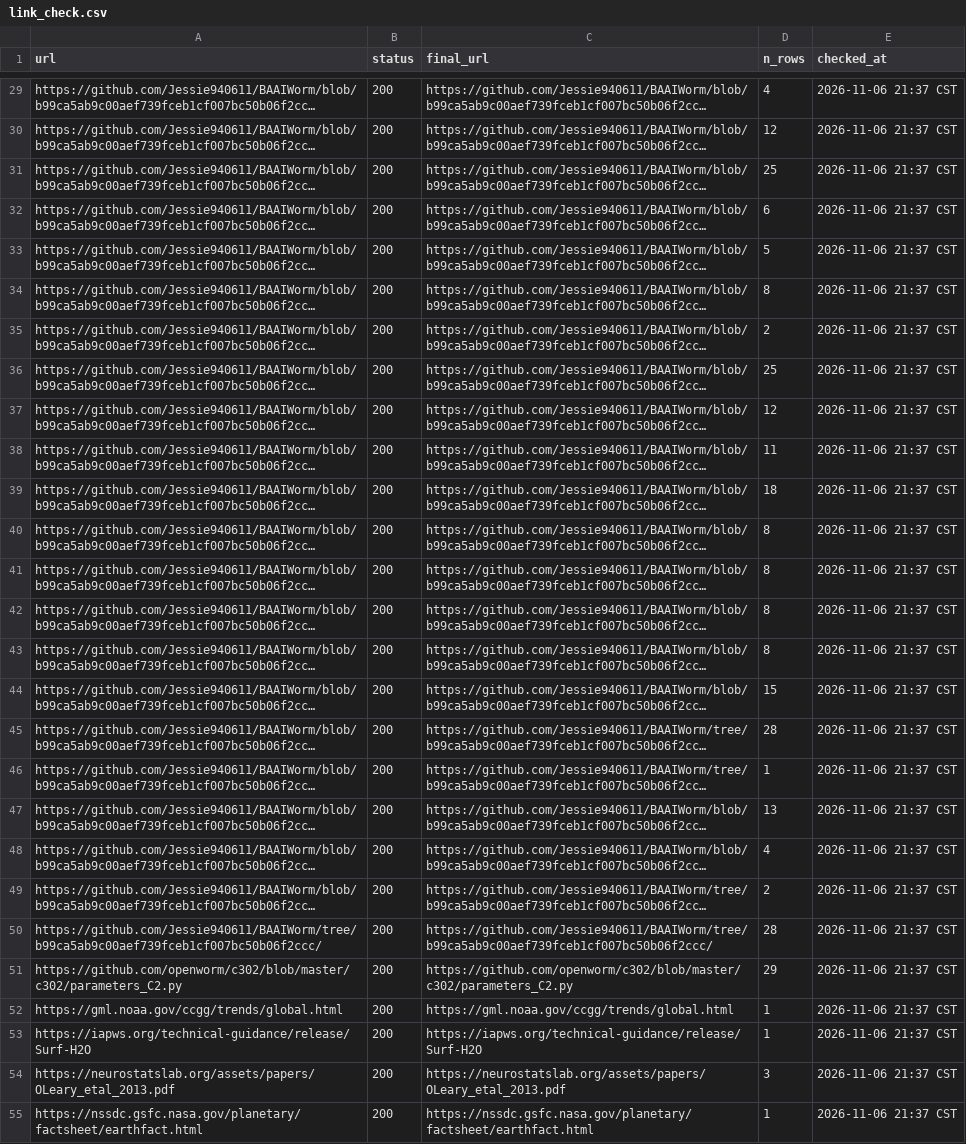
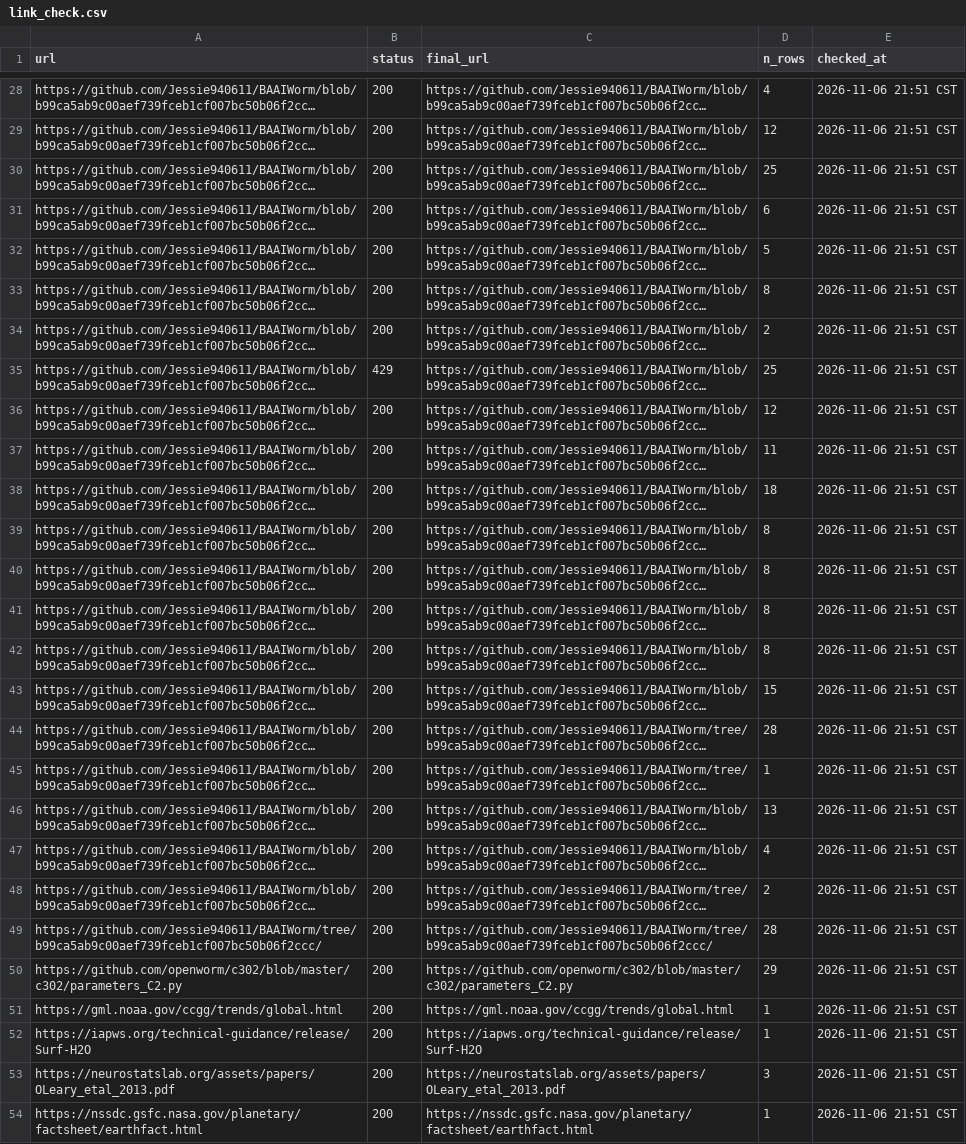
Before and after one commit to bengreff/fly-emulation, a CSV file: data/worm/catalog/link_check.csv, drawn as a sheet; only a part is shown, gaps mark what is left out; long unchanged cells end in …; addresses are those after the commit; the diff covers the shown part only; the diff names each change by its address in the sheet, - before the commit and + after, or states it on an @@ line.

```diff
--- a/data/worm/catalog/link_check.csv
+++ b/data/worm/catalog/link_check.csv
-E28:E54 (checked_at): 2026-11-06 21:37 CST
+E28:E54 (checked_at): 2026-11-06 21:51 CST
-B35 (status): 200
+B35 (status): 429
```
Also changed, not shown: 3 added rows, 1 removed row and 81 edited cells elsewhere in this file, data/worm/catalog/fills.csv, data/worm/model/parameters.csv, 7 other files.
